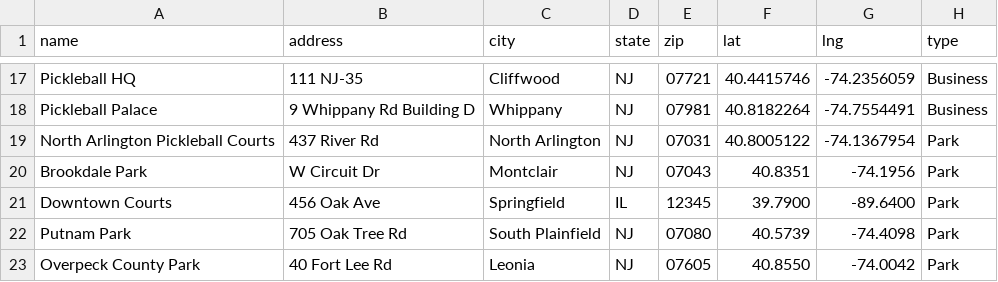
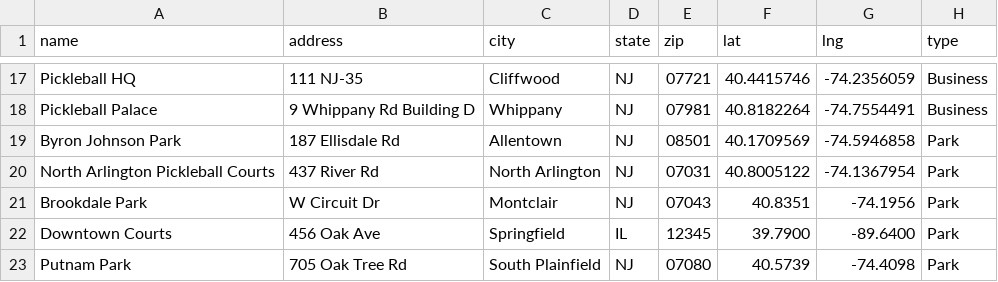
Before and after one commit to andrewrelic/pickleball-finder, a CSV file: locations.csv, drawn as a sheet; only a part is shown, gaps mark what is left out; the shorter side is filled out with more unchanged rows; the diff names each change by its address in the sheet, - before the commit and + after, or states it on an @@ line.

Commit message:
Update locations.csv

```diff
--- a/locations.csv
+++ b/locations.csv
+row 19: Byron Johnson Park | 187 Ellisdale Rd | Allentown | NJ | 08501 | 40.1709569 | -74.5946858 | Park
```
